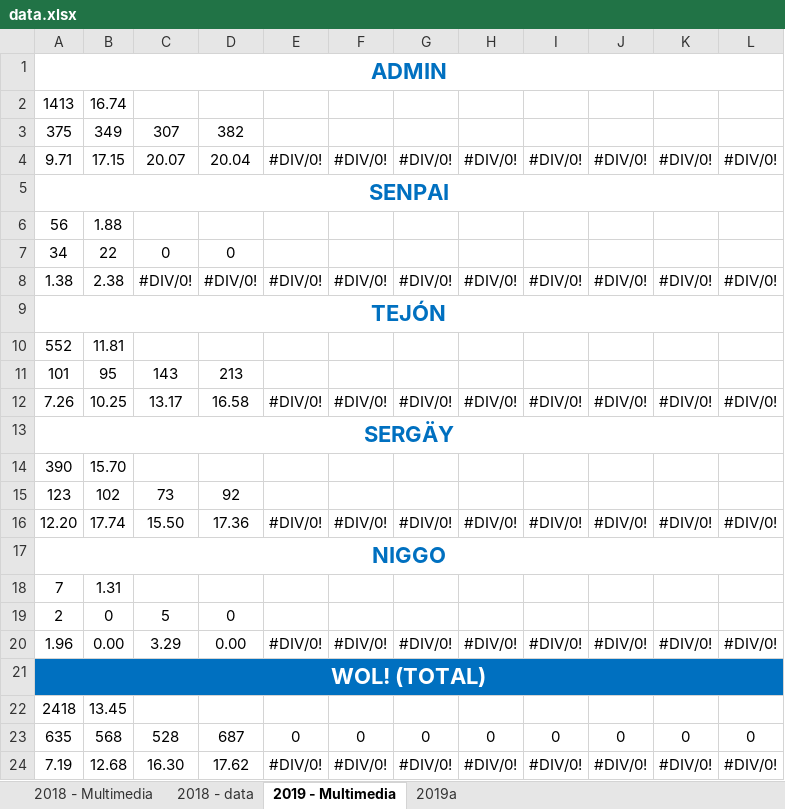
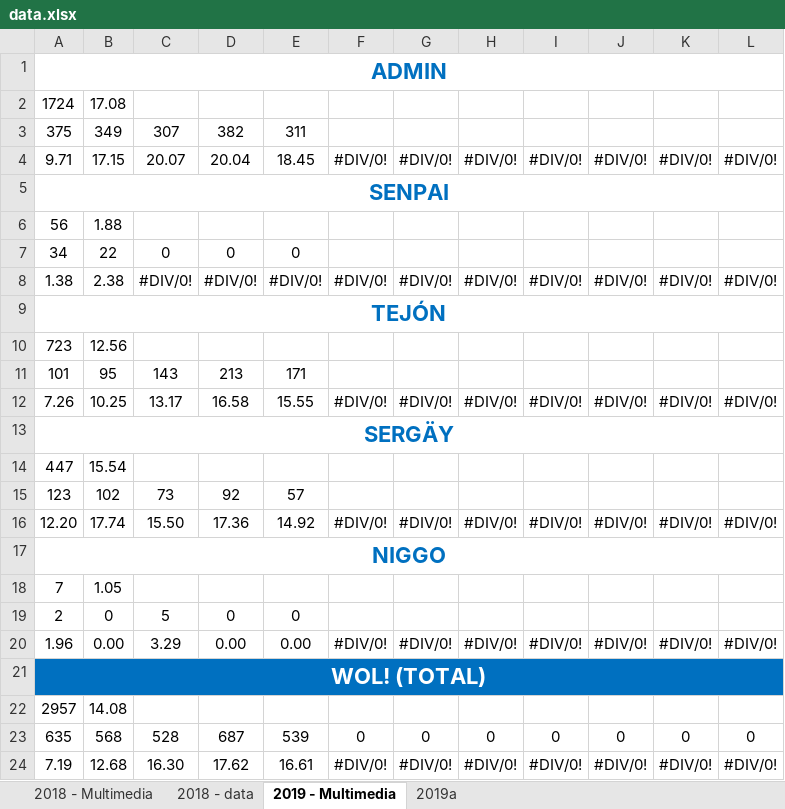
Before and after one commit to alarconjuanesteban/Year-In-Stats, an Excel workbook: Main/Data/data.xlsx, sheet 2019 - Multimedia, drawn as a sheet; values as stored, in another font and other column widths than the file's, no borders; removed rows and columns are numbered as before the commit, all else as after; the diff names each change by its address in the sheet, - before the commit and + after, or states it on an @@ line.

```diff
--- a/Main/Data/data.xlsx (sheet 2019 - Multimedia)
+++ b/Main/Data/data.xlsx (sheet 2019 - Multimedia)
-row 2: 1413 | 16.74
+row 2: 1724 | 17.08
-E3: (empty)
+E3: 311
-E4: #DIV/0!
+E4: 18.45
-E7: (empty)
+E7: 0
-row 10: 552 | 11.81
+row 10: 723 | 12.56
-E11: (empty)
+E11: 171
-E12: #DIV/0!
+E12: 15.55
-row 14: 390 | 15.70
+row 14: 447 | 15.54
-E15: (empty)
+E15: 57
-E16: #DIV/0!
+E16: 14.92
-B18: 1.31
+B18: 1.05
-E19: (empty)
+E19: 0
-E20: #DIV/0!
+E20: 0.00
-row 22: 2418 | 13.45
+row 22: 2957 | 14.08
-E23: 0
+E23: 539
-E24: #DIV/0!
+E24: 16.61
```
Also changed, not shown: sheet 2019a, 4 other files.
